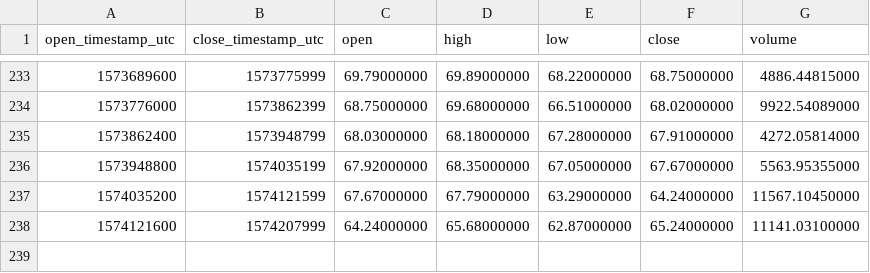
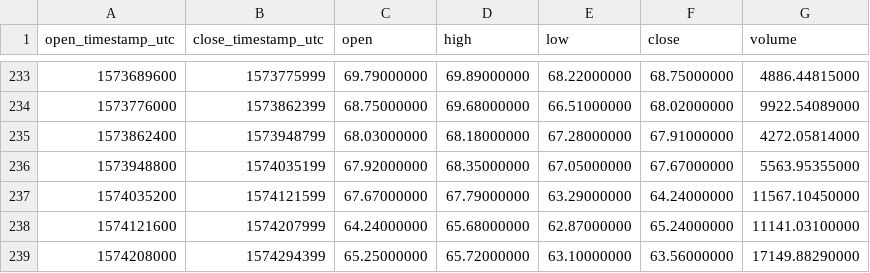
Before and after one commit to cryptobigbro/binance-DASHUSDT, a CSV file: binance-DASHUSDT-1d.csv, drawn as a sheet; only a part is shown, gaps mark what is left out.

```diff
--- a/binance-DASHUSDT-1d.csv
+++ b/binance-DASHUSDT-1d.csv
@@ -238 +238,2 @@ open_timestamp_utc,close_timestamp_utc,open,high,low,close,volume
 1574121600,1574207999,64.24000000,65.68000000,62.87000000,65.24000000,11141.03100000
+1574208000,1574294399,65.25000000,65.72000000,63.10000000,63.56000000,17149.88290000
```
Also changed, not shown: binance-DASHUSDT-1h.csv, binance-DASHUSDT-1w.csv.
